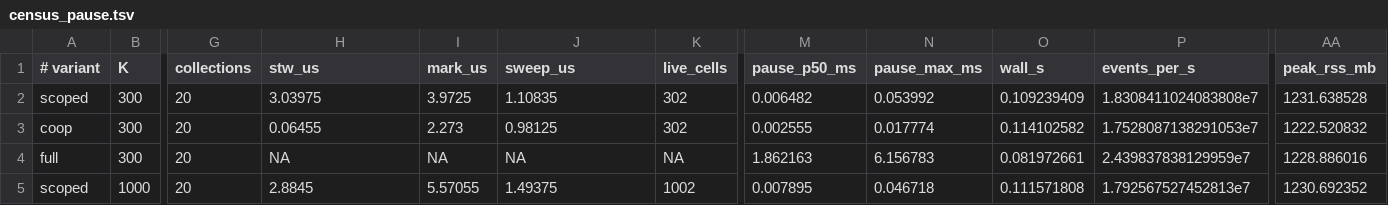
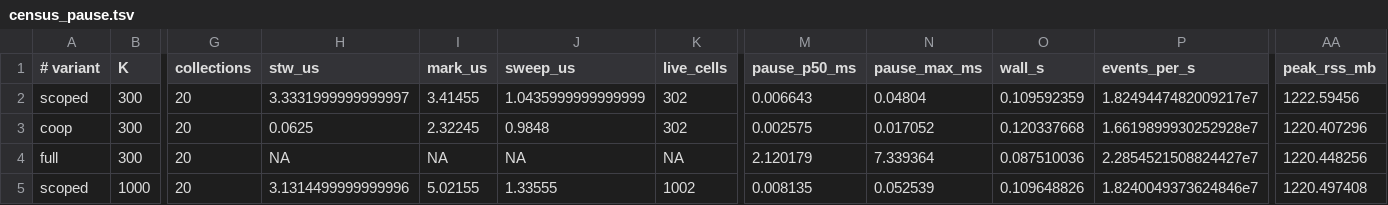
Before and after one commit to levy/julia, a TSV file: contrib/memory-regions/results/data/trusted/census_pause.tsv, drawn as a sheet; only a part is shown, gaps mark what is left out; the diff covers the shown part only; the diff names each change by its address in the sheet, - before the commit and + after, or states it on an @@ line.

```diff
--- a/contrib/memory-regions/results/data/trusted/census_pause.tsv
+++ b/contrib/memory-regions/results/data/trusted/census_pause.tsv
-H2 (stw_us): 3.03975
+H2 (stw_us): 3.3331999999999997
-I2 (mark_us): 3.9725
+I2 (mark_us): 3.41455
-J2 (sweep_us): 1.10835
+J2 (sweep_us): 1.0435999999999999
-M2 (pause_p50_ms): 0.006482
+M2 (pause_p50_ms): 0.006643
-N2 (pause_max_ms): 0.053992
+N2 (pause_max_ms): 0.04804
-O2 (wall_s): 0.109239409
+O2 (wall_s): 0.109592359
-P2 (events_per_s): 1.8308411024083808e7
+P2 (events_per_s): 1.8249447482009217e7
-AA2 (peak_rss_mb): 1231.638528
+AA2 (peak_rss_mb): 1222.59456
-H3 (stw_us): 0.06455
+H3 (stw_us): 0.0625
-I3 (mark_us): 2.273
+I3 (mark_us): 2.32245
-J3 (sweep_us): 0.98125
+J3 (sweep_us): 0.9848
-M3 (pause_p50_ms): 0.002555
+M3 (pause_p50_ms): 0.002575
-N3 (pause_max_ms): 0.017774
+N3 (pause_max_ms): 0.017052
-O3 (wall_s): 0.114102582
+O3 (wall_s): 0.120337668
-P3 (events_per_s): 1.7528087138291053e7
+P3 (events_per_s): 1.6619899930252928e7
-AA3 (peak_rss_mb): 1222.520832
+AA3 (peak_rss_mb): 1220.407296
-M4 (pause_p50_ms): 1.862163
+M4 (pause_p50_ms): 2.120179
-N4 (pause_max_ms): 6.156783
+N4 (pause_max_ms): 7.339364
-O4 (wall_s): 0.081972661
+O4 (wall_s): 0.087510036
-P4 (events_per_s): 2.439837838129959e7
+P4 (events_per_s): 2.2854521508824427e7
-AA4 (peak_rss_mb): 1228.886016
+AA4 (peak_rss_mb): 1220.448256
-H5 (stw_us): 2.8845
+H5 (stw_us): 3.1314499999999996
-I5 (mark_us): 5.57055
+I5 (mark_us): 5.02155
-J5 (sweep_us): 1.49375
+J5 (sweep_us): 1.33555
-M5 (pause_p50_ms): 0.007895
+M5 (pause_p50_ms): 0.008135
-N5 (pause_max_ms): 0.046718
+N5 (pause_max_ms): 0.052539
-O5 (wall_s): 0.111571808
+O5 (wall_s): 0.109648826
-P5 (events_per_s): 1.792567527452813e7
+P5 (events_per_s): 1.8240049373624846e7
-AA5 (peak_rss_mb): 1230.692352
+AA5 (peak_rss_mb): 1220.497408
```
Also changed, not shown: 102 edited cells elsewhere in this file, contrib/memory-regions/results/data/checked/ccdf_auto_W3.tsv, contrib/memory-regions/results/data/checked/ccdf_nocensus_W200.tsv, 53 other files.
